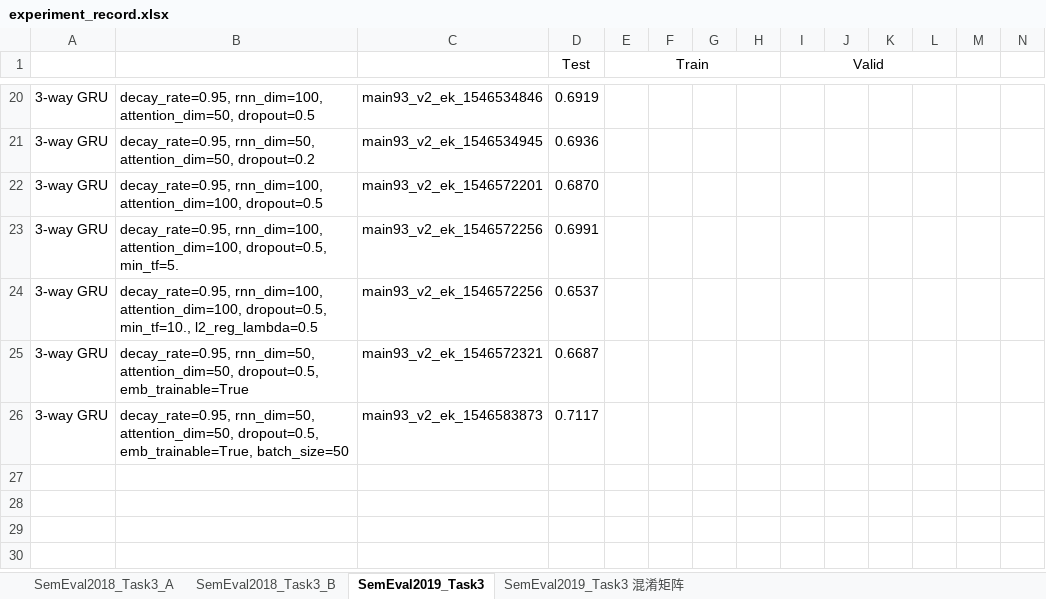
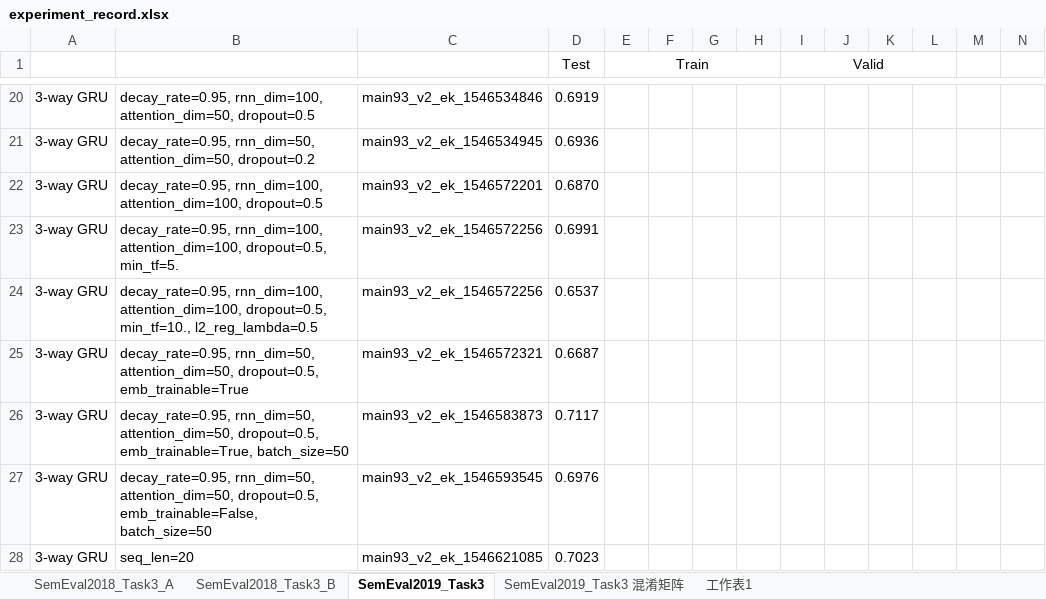
Before and after one commit to liangxh/irony_detection, an Excel workbook: experiment_record.xlsx, sheet SemEval2019_Task3, drawn as a sheet; only a part is shown, gaps mark what is left out; values as stored, in another font and other column widths than the file's, no borders; rows hold the shown columns only; the diff names each change by its address in the sheet, - before the commit and + after, or states it on an @@ line.

```diff
--- a/experiment_record.xlsx (sheet SemEval2019_Task3)
+++ b/experiment_record.xlsx (sheet SemEval2019_Task3)
+sheet tab: 工作表1
+row 27: 3-way GRU | decay_rate=0.95, rnn_dim=50, attention_dim=50, dropout=0.5, emb_trainable=False, batch_size=50 | main93_v2_ek_1546593545 | 0.6976
+row 28: 3-way GRU | seq_len=20 | main93_v2_ek_1546621085 | 0.7023
```
Also changed, not shown: 2 other files.
